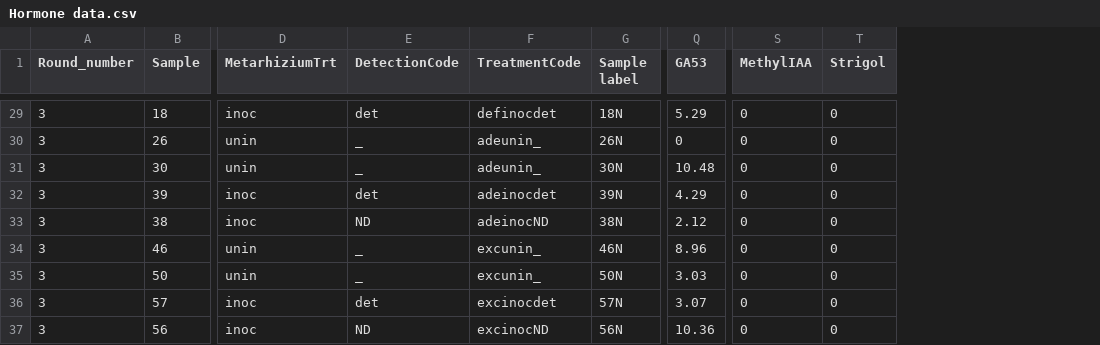
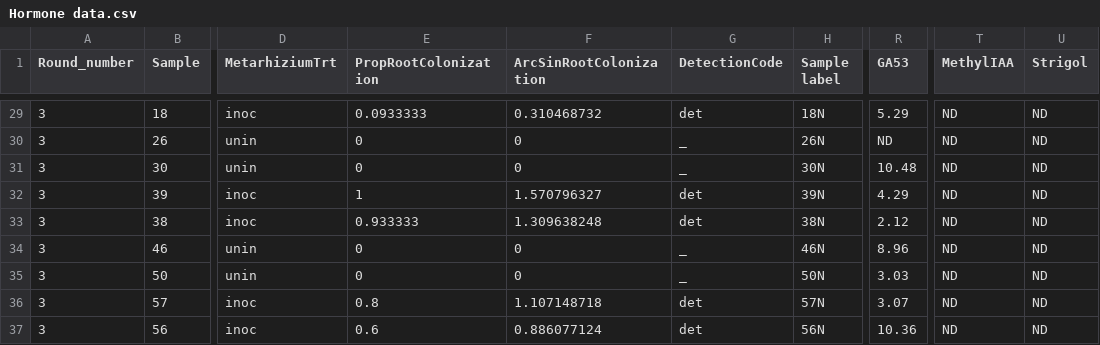
Before and after one commit to hrp38/Thesis_Real, a CSV file: Hormone data.csv, drawn as a sheet; only a part is shown, gaps mark what is left out; removed rows and columns are numbered as before the commit, all else as after; the diff covers the shown part only; the diff names each change by its address in the sheet, - before the commit and + after, or states it on an @@ line.

```diff
--- a/Hormone data.csv
+++ b/Hormone data.csv
+column E (PropRootColonization), rows 29-37: 0.0933333 | 0 | 0 | 1 | 0.933333 | 0 | 0 | 0.8 | 0.6
+column F (ArcSinRootColonization), rows 29-37: 0.310468732 | 0 | 0 | 1.570796327 | 1.309638248 | 0 | 0 | 1.107148718 | 0.886077124
-column F (TreatmentCode), rows 29-37: definocdet | adeunin_ | adeunin_ | adeinocdet | adeinocND | excunin_ | excunin_ | excinocdet | excinocND
-T29:T37 (MethylIAA): 0
+T29:T37 (MethylIAA): ND
-U29:U37 (Strigol): 0
+U29:U37 (Strigol): ND
-R30 (GA53): 0
+R30 (GA53): ND
-G33 (DetectionCode): ND
+G33 (DetectionCode): det
-G37 (DetectionCode): ND
+G37 (DetectionCode): det
```
Also changed, not shown: 84 edited cells elsewhere in this file.
